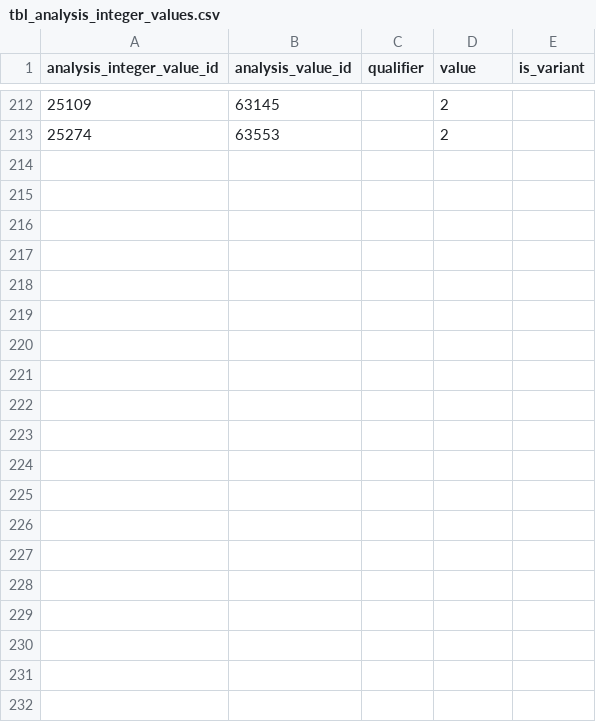
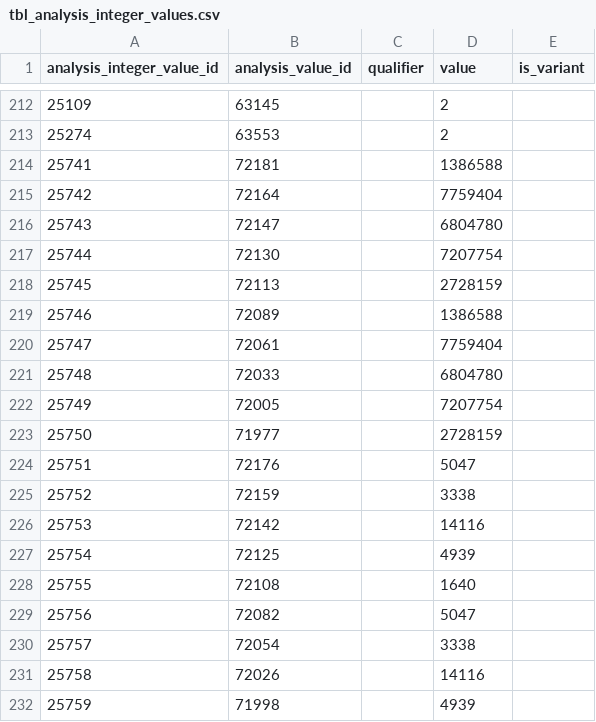
Before and after one commit to humlab-sead/sead_query_api, a CSV file: sead.query.test/Infrastructure/Mocks/FacetContext/PostgreSQL/Data/initdb.d/csv/tbl_analysis_integer_values.csv, drawn as a sheet; only a part is shown, gaps mark what is left out; the diff covers the shown part only; the diff names each change by its address in the sheet, - before the commit and + after, or states it on an @@ line.

```diff
--- a/sead.query.test/Infrastructure/Mocks/FacetContext/PostgreSQL/Data/initdb.d/csv/tbl_analysis_integer_values.csv
+++ b/sead.query.test/Infrastructure/Mocks/FacetContext/PostgreSQL/Data/initdb.d/csv/tbl_analysis_integer_values.csv
+row 214: 25741 | 72181 |  | 1386588
+row 215: 25742 | 72164 |  | 7759404
+row 216: 25743 | 72147 |  | 6804780
+row 217: 25744 | 72130 |  | 7207754
+row 218: 25745 | 72113 |  | 2728159
+row 219: 25746 | 72089 |  | 1386588
+row 220: 25747 | 72061 |  | 7759404
+row 221: 25748 | 72033 |  | 6804780
+row 222: 25749 | 72005 |  | 7207754
+row 223: 25750 | 71977 |  | 2728159
+row 224: 25751 | 72176 |  | 5047
+row 225: 25752 | 72159 |  | 3338
+row 226: 25753 | 72142 |  | 14116
+row 227: 25754 | 72125 |  | 4939
+row 228: 25755 | 72108 |  | 1640
+row 229: 25756 | 72082 |  | 5047
+row 230: 25757 | 72054 |  | 3338
+row 231: 25758 | 72026 |  | 14116
+row 232: 25759 | 71998 |  | 4939
```
Also changed, not shown: 31 added rows elsewhere in this file, sead.query.test/Infrastructure/Mocks/FacetContext/PostgreSQL/Data/initdb.d/csv/tbl_analysis_categorical_values.csv, sead.query.test/Infrastructure/Mocks/FacetContext/PostgreSQL/Data/initdb.d/csv/tbl_analysis_entities.csv, 22 other files.
